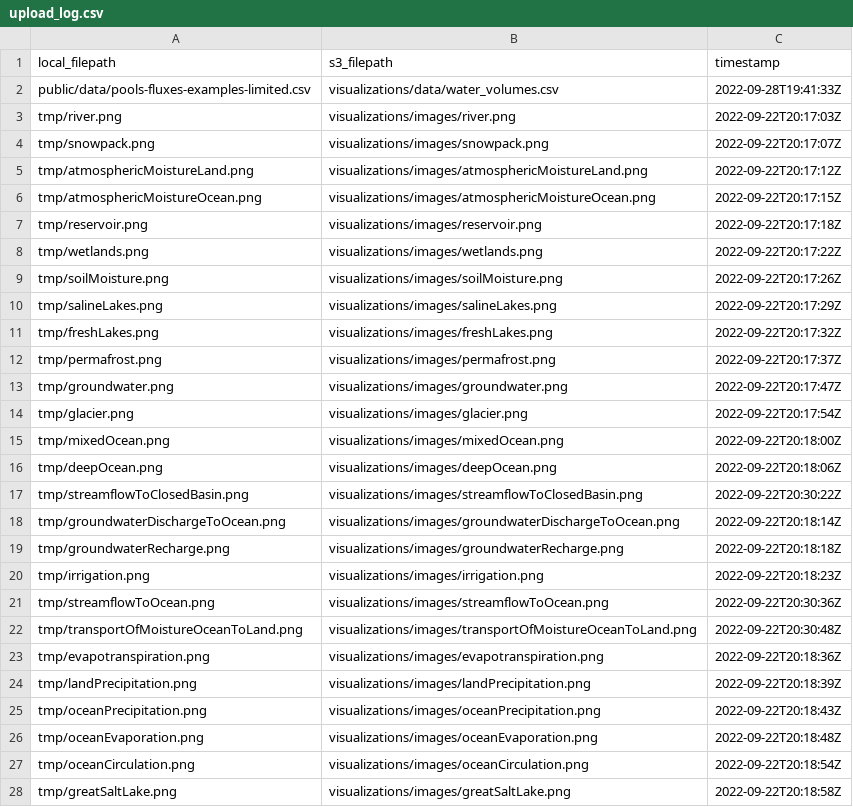
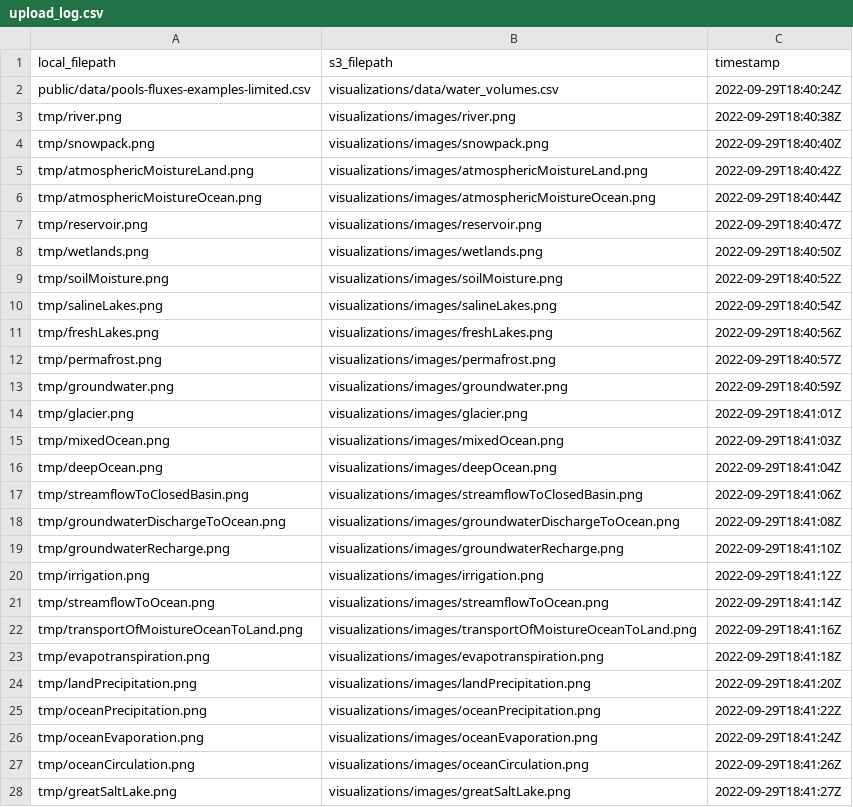
Before and after one commit to DOI-USGS/pools-and-fluxes, a CSV file: out/upload_log.csv, drawn as a sheet; only a part is shown; the diff covers the shown part only.

```diff
--- a/out/upload_log.csv
+++ b/out/upload_log.csv
@@ -1,28 +1,28 @@
 local_filepath,s3_filepath,timestamp
-public/data/pools-fluxes-examples-limited.csv,visualizations/data/water_volumes.csv,2022-09-28T19:41:33Z
-tmp/river.png,visualizations/images/river.png,2022-09-22T20:17:03Z
-tmp/snowpack.png,visualizations/images/snowpack.png,2022-09-22T20:17:07Z
-tmp/atmosphericMoistureLand.png,visualizations/images/atmosphericMoistureLand.png,2022-09-22T20:17:12Z
-tmp/atmosphericMoistureOcean.png,visualizations/images/atmosphericMoistureOcean.png,2022-09-22T20:17:15Z
-tmp/reservoir.png,visualizations/images/reservoir.png,2022-09-22T20:17:18Z
-tmp/wetlands.png,visualizations/images/wetlands.png,2022-09-22T20:17:22Z
-tmp/soilMoisture.png,visualizations/images/soilMoisture.png,2022-09-22T20:17:26Z
-tmp/salineLakes.png,visualizations/images/salineLakes.png,2022-09-22T20:17:29Z
-tmp/freshLakes.png,visualizations/images/freshLakes.png,2022-09-22T20:17:32Z
-tmp/permafrost.png,visualizations/images/permafrost.png,2022-09-22T20:17:37Z
-tmp/groundwater.png,visualizations/images/groundwater.png,2022-09-22T20:17:47Z
-tmp/glacier.png,visualizations/images/glacier.png,2022-09-22T20:17:54Z
-tmp/mixedOcean.png,visualizations/images/mixedOcean.png,2022-09-22T20:18:00Z
-tmp/deepOcean.png,visualizations/images/deepOcean.png,2022-09-22T20:18:06Z
-tmp/streamflowToClosedBasin.png,visualizations/images/streamflowToClosedBasin.png,2022-09-22T20:30:22Z
-tmp/groundwaterDischargeToOcean.png,visualizations/images/groundwaterDischargeToOcean.png,2022-09-22T20:18:14Z
-tmp/groundwaterRecharge.png,visualizations/images/groundwaterRecharge.png,2022-09-22T20:18:18Z
-tmp/irrigation.png,visualizations/images/irrigation.png,2022-09-22T20:18:23Z
-tmp/streamflowToOcean.png,visualizations/images/streamflowToOcean.png,2022-09-22T20:30:36Z
-tmp/transportOfMoistureOceanToLand.png,visualizations/images/transportOfMoistureOceanToLand.png,2022-09-22T20:30:48Z
-tmp/evapotranspiration.png,visualizations/images/evapotranspiration.png,2022-09-22T20:18:36Z
-tmp/landPrecipitation.png,visualizations/images/landPrecipitation.png,2022-09-22T20:18:39Z
-tmp/oceanPrecipitation.png,visualizations/images/oceanPrecipitation.png,2022-09-22T20:18:43Z
-tmp/oceanEvaporation.png,visualizations/images/oceanEvaporation.png,2022-09-22T20:18:48Z
-tmp/oceanCirculation.png,visualizations/images/oceanCirculation.png,2022-09-22T20:18:54Z
-tmp/greatSaltLake.png,visualizations/images/greatSaltLake.png,2022-09-22T20:18:58Z
+public/data/pools-fluxes-examples-limited.csv,visualizations/data/water_volumes.csv,2022-09-29T18:40:24Z
+tmp/river.png,visualizations/images/river.png,2022-09-29T18:40:38Z
+tmp/snowpack.png,visualizations/images/snowpack.png,2022-09-29T18:40:40Z
+tmp/atmosphericMoistureLand.png,visualizations/images/atmosphericMoistureLand.png,2022-09-29T18:40:42Z
+tmp/atmosphericMoistureOcean.png,visualizations/images/atmosphericMoistureOcean.png,2022-09-29T18:40:44Z
+tmp/reservoir.png,visualizations/images/reservoir.png,2022-09-29T18:40:47Z
+tmp/wetlands.png,visualizations/images/wetlands.png,2022-09-29T18:40:50Z
+tmp/soilMoisture.png,visualizations/images/soilMoisture.png,2022-09-29T18:40:52Z
+tmp/salineLakes.png,visualizations/images/salineLakes.png,2022-09-29T18:40:54Z
+tmp/freshLakes.png,visualizations/images/freshLakes.png,2022-09-29T18:40:56Z
+tmp/permafrost.png,visualizations/images/permafrost.png,2022-09-29T18:40:57Z
+tmp/groundwater.png,visualizations/images/groundwater.png,2022-09-29T18:40:59Z
+tmp/glacier.png,visualizations/images/glacier.png,2022-09-29T18:41:01Z
+tmp/mixedOcean.png,visualizations/images/mixedOcean.png,2022-09-29T18:41:03Z
+tmp/deepOcean.png,visualizations/images/deepOcean.png,2022-09-29T18:41:04Z
+tmp/streamflowToClosedBasin.png,visualizations/images/streamflowToClosedBasin.png,2022-09-29T18:41:06Z
+tmp/groundwaterDischargeToOcean.png,visualizations/images/groundwaterDischargeToOcean.png,2022-09-29T18:41:08Z
+tmp/groundwaterRecharge.png,visualizations/images/groundwaterRecharge.png,2022-09-29T18:41:10Z
+tmp/irrigation.png,visualizations/images/irrigation.png,2022-09-29T18:41:12Z
+tmp/streamflowToOcean.png,visualizations/images/streamflowToOcean.png,2022-09-29T18:41:14Z
+tmp/transportOfMoistureOceanToLand.png,visualizations/images/transportOfMoistureOceanToLand.png,2022-09-29T18:41:16Z
+tmp/evapotranspiration.png,visualizations/images/evapotranspiration.png,2022-09-29T18:41:18Z
+tmp/landPrecipitation.png,visualizations/images/landPrecipitation.png,2022-09-29T18:41:20Z
+tmp/oceanPrecipitation.png,visualizations/images/oceanPrecipitation.png,2022-09-29T18:41:22Z
+tmp/oceanEvaporation.png,visualizations/images/oceanEvaporation.png,2022-09-29T18:41:24Z
+tmp/oceanCirculation.png,visualizations/images/oceanCirculation.png,2022-09-29T18:41:26Z
+tmp/greatSaltLake.png,visualizations/images/greatSaltLake.png,2022-09-29T18:41:27Z
```
Also changed, not shown: 46 edited cells elsewhere in this file, public/data/pools-fluxes-examples-limited.csv.
